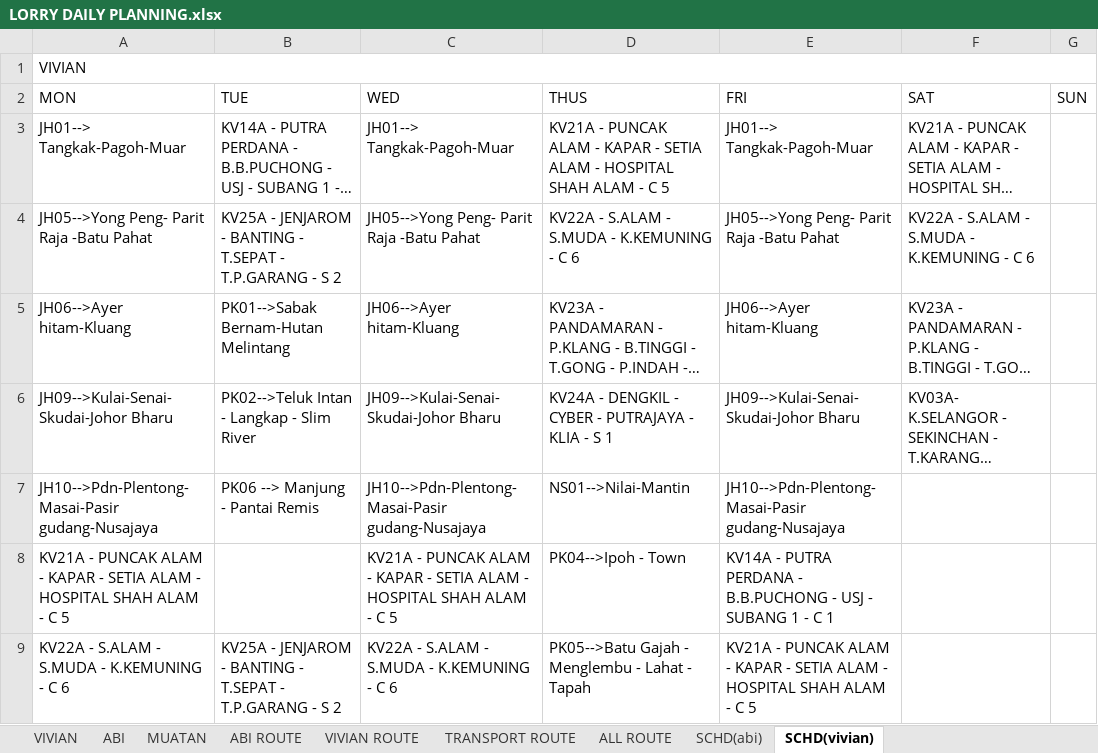
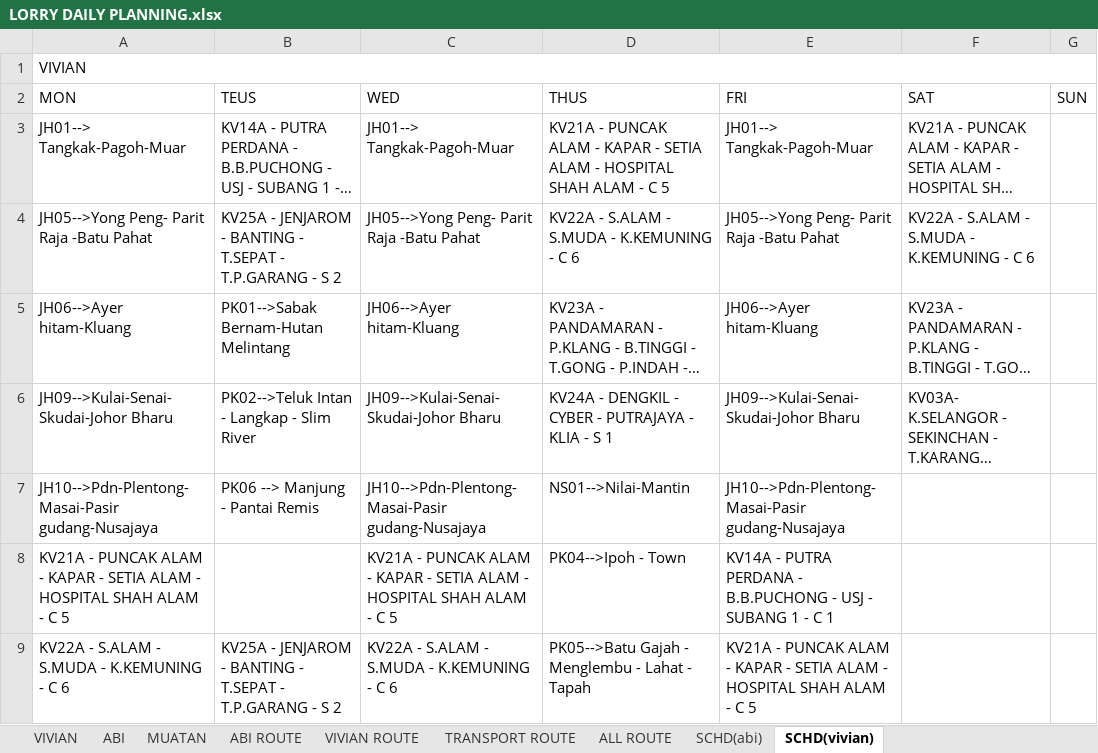
Before and after one commit to AlisonOoi123/DO_bot, an Excel workbook: data/LORRY DAILY PLANNING.xlsx, sheet SCHD(vivian), drawn as a sheet; only a part is shown; long unchanged cells end in …; values as stored, in another font and other column widths than the file's, no borders; the diff names each change by its address in the sheet, - before the commit and + after, or states it on an @@ line.

```diff
--- a/data/LORRY DAILY PLANNING.xlsx (sheet SCHD(vivian))
+++ b/data/LORRY DAILY PLANNING.xlsx (sheet SCHD(vivian))
-B2: TUE
+B2: TEUS
```
Also changed, not shown: sheet MUATAN, sheet SCHD(abi), formulas that keep their value.
